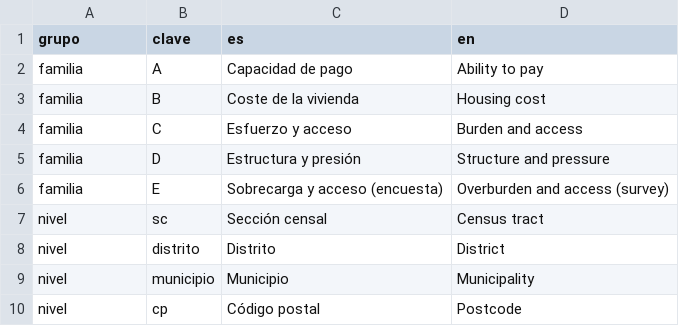
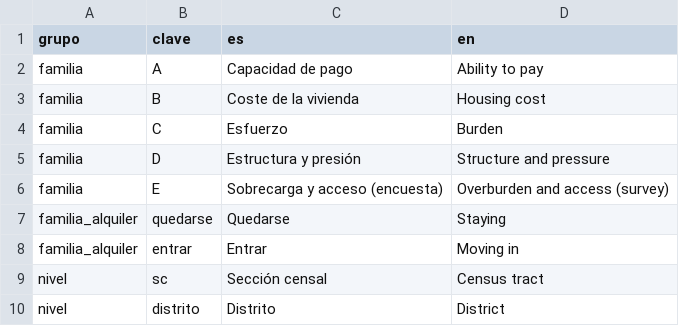
Before and after one commit to gastiaso/de-renta-en-renta, a CSV file: inventario/vocabulario.csv, drawn as a sheet; only a part is shown; the shorter side is filled out with more unchanged rows.

Commit message:
Tarea 34: pregunta rectora y dos familias de alquiler (plan v0.45)
- Indicador 15: «Peso del alquiler en el ingreso», con código
  peso_alquiler_ingreso en lugar de barrera_acceso (tabla larga, R,
  web y diccionarios). Familia C: «Esfuerzo».
- Familias de alquiler «quedarse» y «entrar»: columna familia_alquiler
  en inventario/indicadores.csv, grupo en vocabulario.csv, campo
  familia en los mapas del manifiesto y línea en la leyenda con su
  lectura literal.
- Portada: gancho en el centro con la pregunta y las familias; el
  dicho, al pie. Una columna por debajo de 1.160 px.
- «¿Te llega?»: euros que quedan (o que faltan) al mes en la ficha y
  en su evolución; la nota dice que es una resta, no un umbral.
- Nota (ES y EN), plan, backlog, guía y CHANGELOG. Pruebas:
  test-familias-alquiler.R (ningún texto llama «acceso» ni «barrera»
  a una cifra del SERPAVI) y pruebas/web/familias.test.mjs.

```diff
--- a/inventario/vocabulario.csv
+++ b/inventario/vocabulario.csv
@@ -3,5 +3,7 @@ familia,A,Capacidad de pago,Ability to pay
 familia,B,Coste de la vivienda,Housing cost
-familia,C,Esfuerzo y acceso,Burden and access
+familia,C,Esfuerzo,Burden
 familia,D,Estructura y presión,Structure and pressure
 familia,E,Sobrecarga y acceso (encuesta),Overburden and access (survey)
+familia_alquiler,quedarse,Quedarse,Staying
+familia_alquiler,entrar,Entrar,Moving in
 nivel,sc,Sección censal,Census tract
```
Also changed, not shown: inventario/indicadores.csv, inventario/referencias_validacion.csv, 33 other files.
